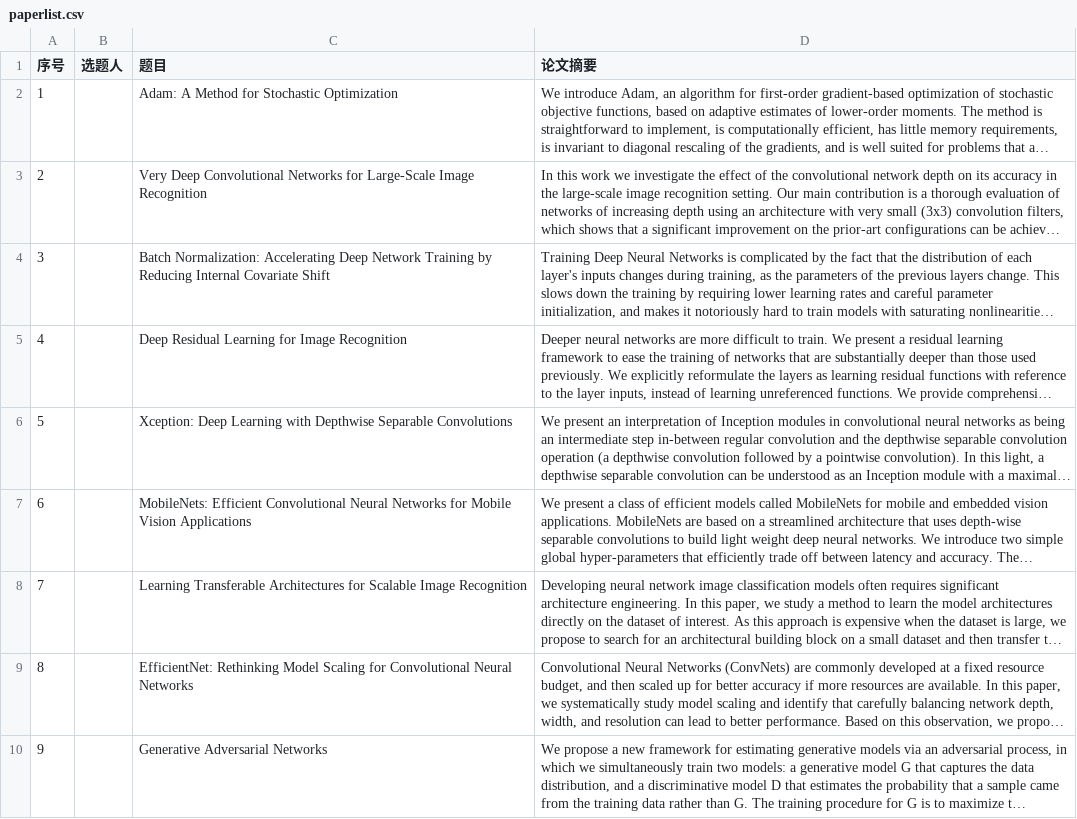
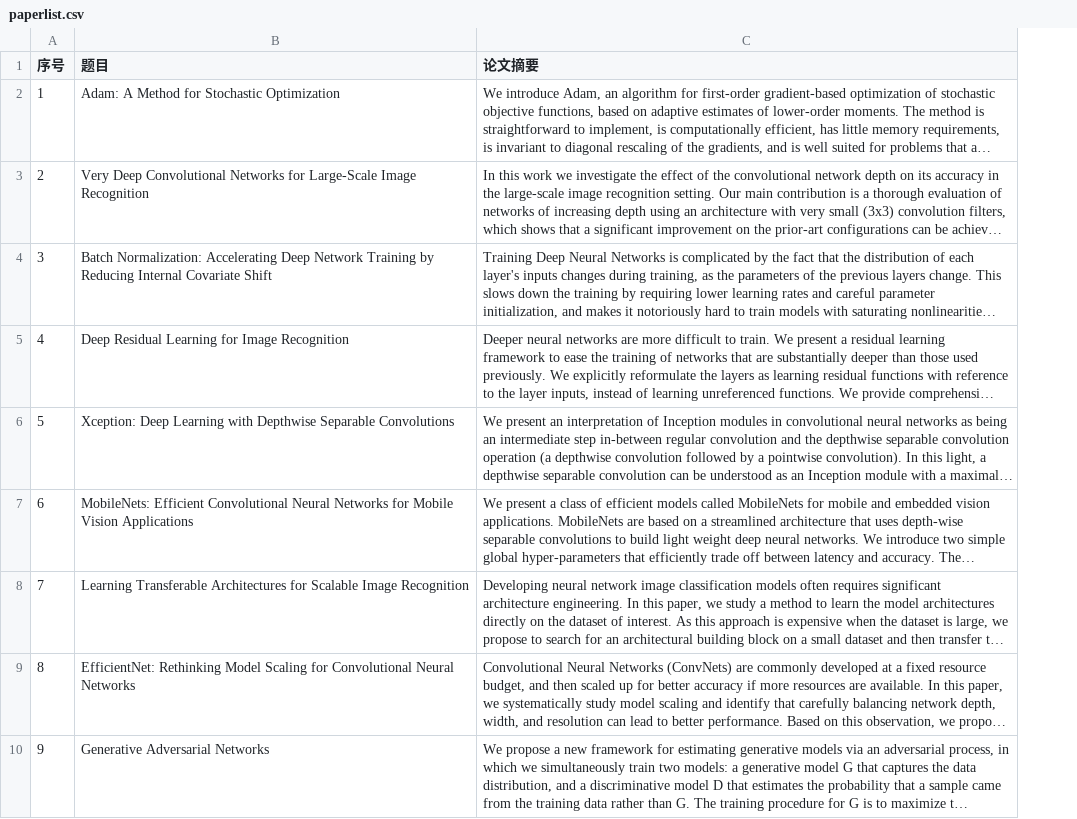
Before and after one commit to DelinQu/pattern-recognition, a CSV file: assinments/paper-report/paperlist.csv, drawn as a sheet; only a part is shown; long unchanged cells end in …; the diff names each change by its address in the sheet, - before the commit and + after, or states it on an @@ line.

Commit message:
Update paperlist.csv

```diff
--- a/assinments/paper-report/paperlist.csv
+++ b/assinments/paper-report/paperlist.csv
-column B (选题人), empty
```
